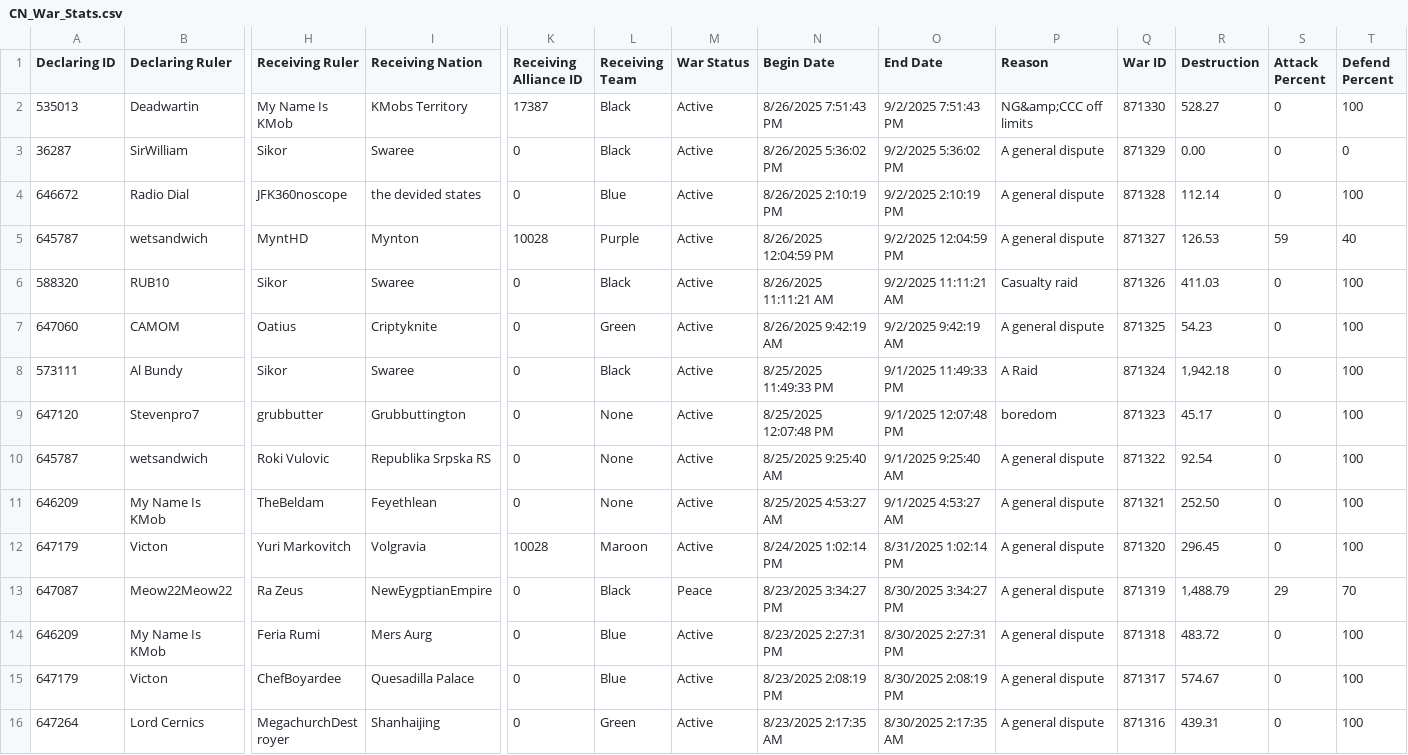
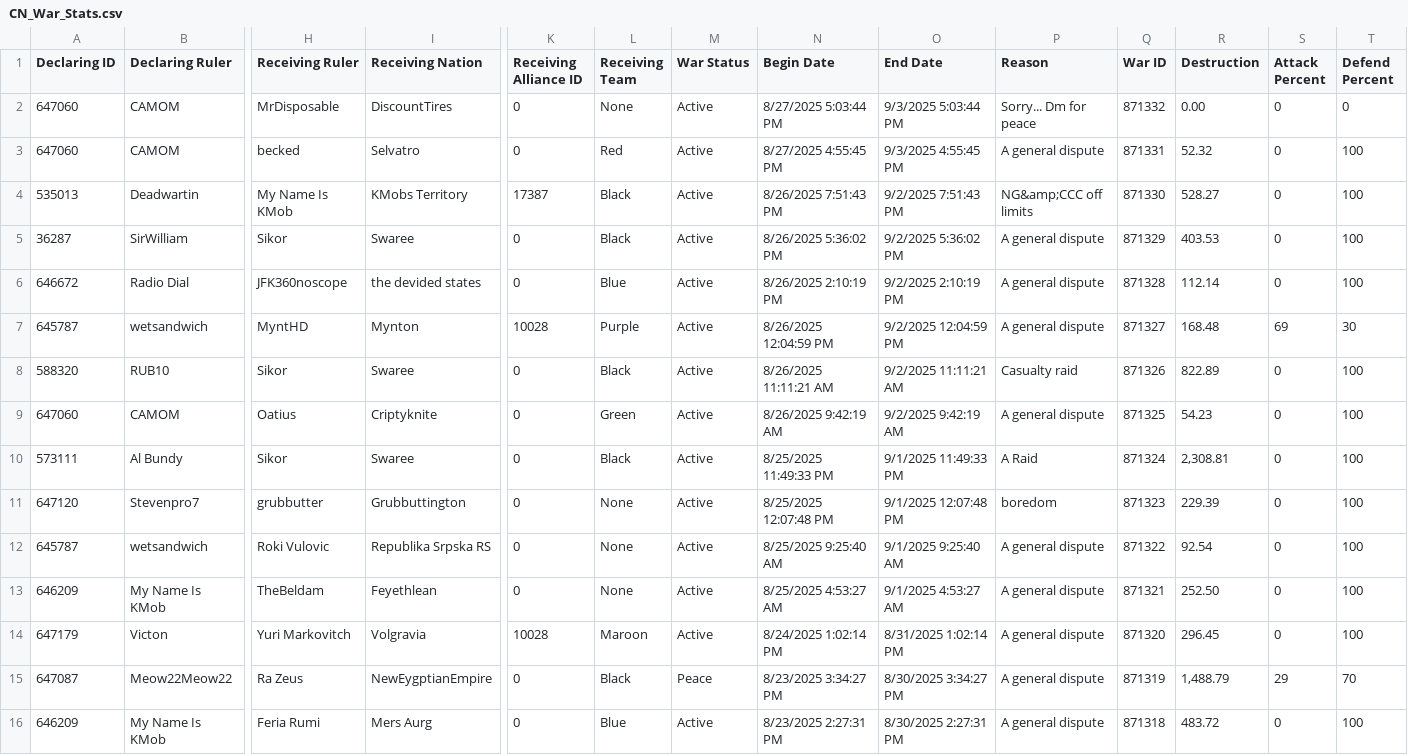
Before and after one commit to oh-ari/oh-ari.github.io, a CSV file: daily/CN_War_Stats.csv, drawn as a sheet; only a part is shown, gaps mark what is left out; the shorter side is filled out with more unchanged rows; addresses are those after the commit; rows hold the shown columns only; the diff names each change by its address in the sheet, - before the commit and + after, or states it on an @@ line.

```diff
--- a/daily/CN_War_Stats.csv
+++ b/daily/CN_War_Stats.csv
+row 2: 647060 | CAMOM | MrDisposable | DiscountTires | 0 | None | Active | 8/27/2025 5:03:44 PM | 9/3/2025 5:03:44 PM | Sorry... Dm for peace | 871332 | 0.00 | 0 | 0
+row 3: 647060 | CAMOM | becked | Selvatro | 0 | Red | Active | 8/27/2025 4:55:45 PM | 9/3/2025 4:55:45 PM | A general dispute | 871331 | 52.32 | 0 | 100
-R5 (Destruction): 0.00
+R5 (Destruction): 403.53
-T5 (Defend Percent): 0
+T5 (Defend Percent): 100
-R7 (Destruction): 126.53
+R7 (Destruction): 168.48
-S7 (Attack Percent): 59
+S7 (Attack Percent): 69
-T7 (Defend Percent): 40
+T7 (Defend Percent): 30
-R8 (Destruction): 411.03
+R8 (Destruction): 822.89
-R10 (Destruction): 1,942.18
+R10 (Destruction): 2,308.81
-R11 (Destruction): 45.17
+R11 (Destruction): 229.39
```
Also changed, not shown: daily/CN_Alliance_Stats.csv, daily/CN_Foreign_Aid.csv, 3 other files.
